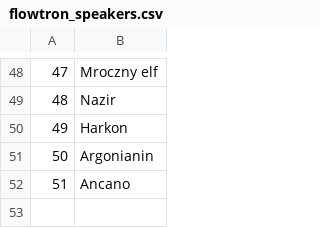
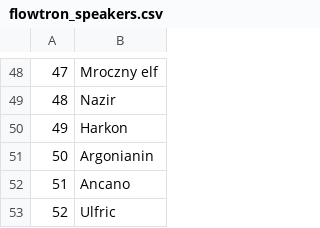
Before and after one commit to bart-wojtala/datasets, a CSV file: flowtron_speakers.csv, drawn as a sheet; only a part is shown, gaps mark what is left out.

Commit message:
Update Flowtron dataset

```diff
--- a/flowtron_speakers.csv
+++ b/flowtron_speakers.csv
@@ -52 +52,2 @@
 51|Ancano
+52|Ulfric
```
Also changed, not shown: 1 other file.
